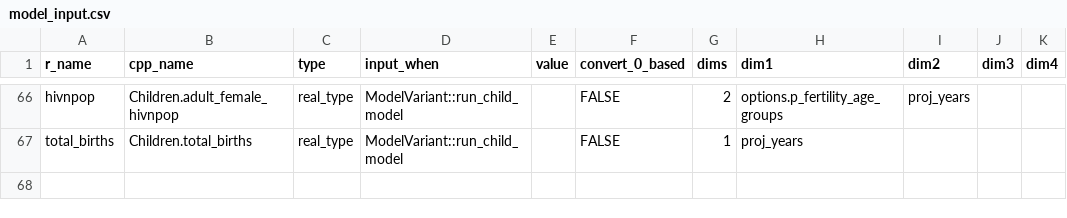
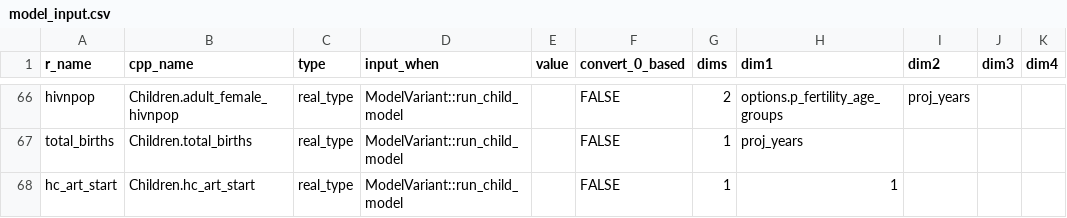
Before and after one commit to mrc-ide/leapfrog, a CSV file: inst/cpp_generation/model_input.csv, drawn as a sheet; only a part is shown, gaps mark what is left out.

```diff
--- a/inst/cpp_generation/model_input.csv
+++ b/inst/cpp_generation/model_input.csv
@@ -67 +67,2 @@ hivnpop,Children.adult_female_hivnpop,real_type,ModelVariant::run_child_model,,F
 total_births,Children.total_births,real_type,ModelVariant::run_child_model,,FALSE,1,proj_years,,,
+hc_art_start,Children.hc_art_start,real_type,ModelVariant::run_child_model,,FALSE,1,1,,,
```
Also changed, not shown: 9 other files.
